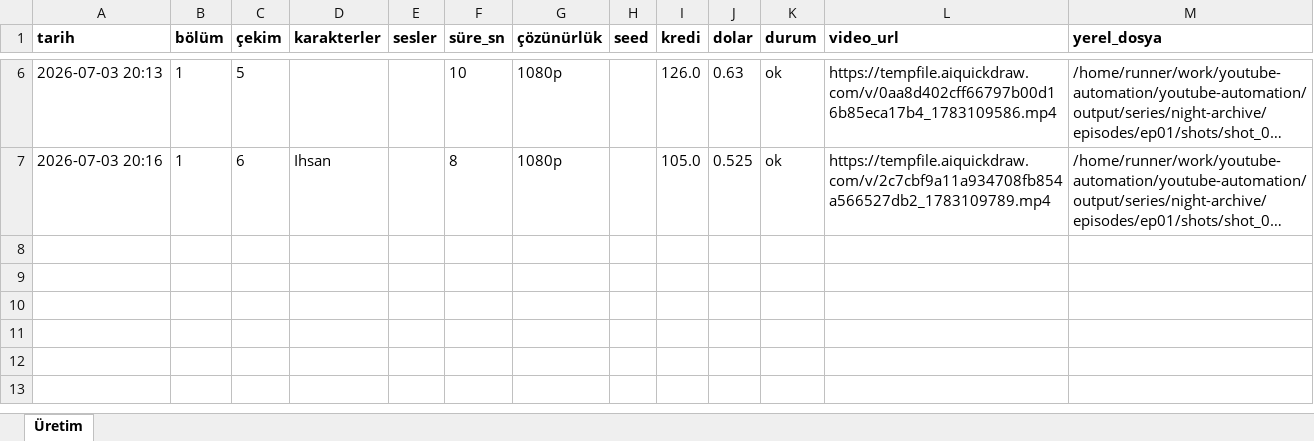
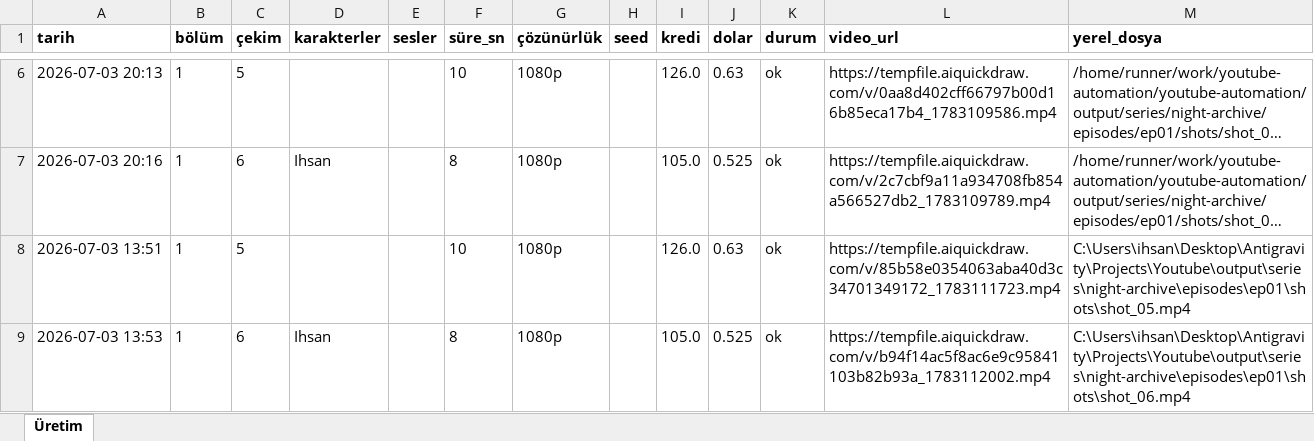
Before and after one commit to Wolkchen00/youtube-automation, an Excel workbook: series_data/night-archive/series_log.xlsx, sheet Üretim, drawn as a sheet; only a part is shown, gaps mark what is left out; long unchanged cells end in …; values as stored, in another font and other column widths than the file's, no borders; the diff names each change by its address in the sheet, - before the commit and + after, or states it on an @@ line.

```diff
--- a/series_data/night-archive/series_log.xlsx (sheet Üretim)
+++ b/series_data/night-archive/series_log.xlsx (sheet Üretim)
+row 8: 2026-07-03 13:51 | 1 | 5 |  |  | 10 | 1080p |  | 126.0 | 0.63 | ok | https://tempfile.aiquickdraw.com/v/85b58e0354063aba40d3c34701349172_1783111723.mp4 | C:\Users\ihsan\Desktop\Antigravity\Projects\Youtube\output\series\night-archive\episodes\ep01\shots\shot_05.mp4
+row 9: 2026-07-03 13:53 | 1 | 6 | Ihsan |  | 8 | 1080p |  | 105.0 | 0.525 | ok | https://tempfile.aiquickdraw.com/v/b94f14ac5f8ac6e9c95841103b82b93a_1783112002.mp4 | C:\Users\ihsan\Desktop\Antigravity\Projects\Youtube\output\series\night-archive\episodes\ep01\shots\shot_06.mp4
```
Also changed, not shown: 3 other files.
